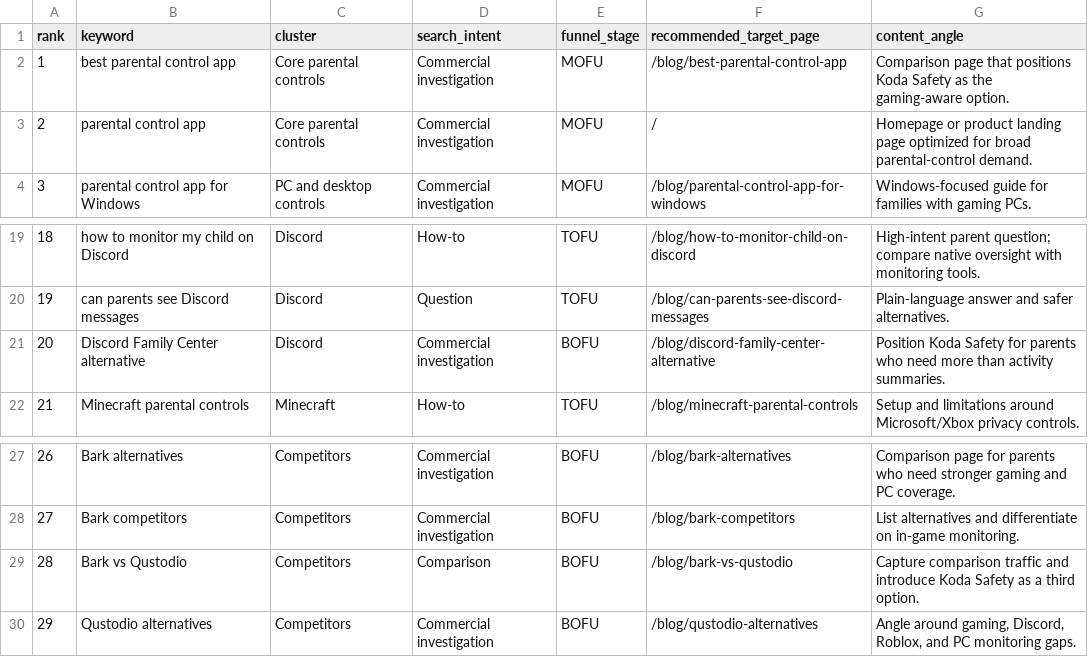
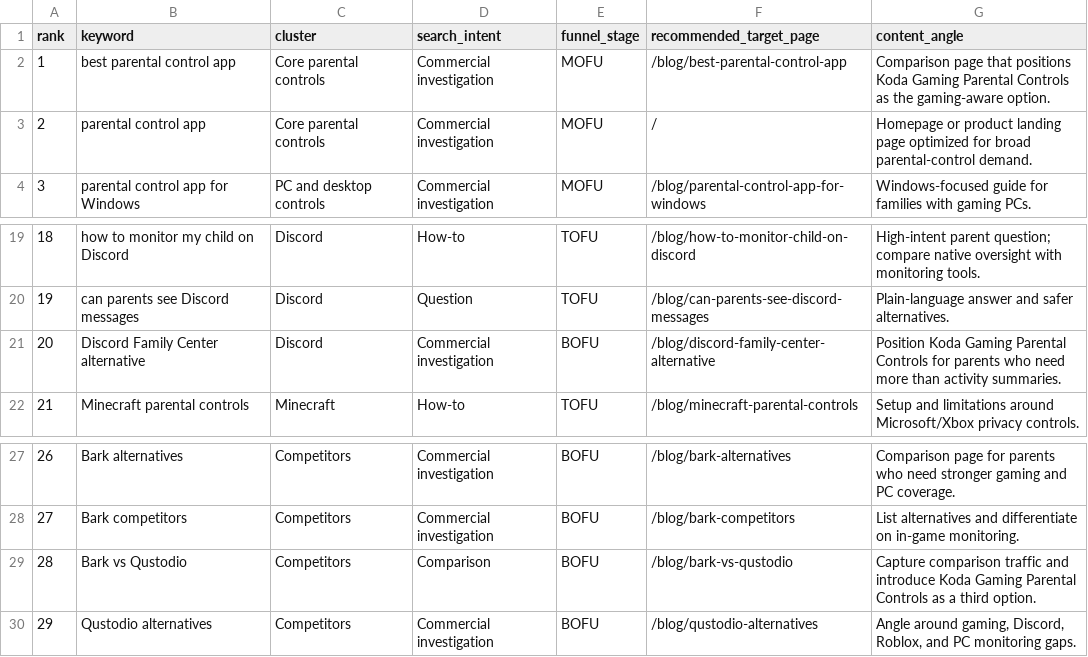
Before and after one commit to LoganOneal/myparentalcontrols-landing, a CSV file: docs/research/seo-keywords-top-30.csv, drawn as a sheet; only a part is shown, gaps mark what is left out.

Commit message:
Refactor references from "Koda Safety" to "Koda Gaming Parental Controls" across various files for consistency and clarity in branding. Updated descriptions, FAQs, and tutorial content to reflect the new product name.

```diff
--- a/docs/research/seo-keywords-top-30.csv
+++ b/docs/research/seo-keywords-top-30.csv
@@ -1,3 +1,3 @@
 rank,keyword,cluster,search_intent,funnel_stage,recommended_target_page,content_angle
-1,best parental control app,Core parental controls,Commercial investigation,MOFU,/blog/best-parental-control-app,"Comparison page that positions Koda Safety as the gaming-aware option."
+1,best parental control app,Core parental controls,Commercial investigation,MOFU,/blog/best-parental-control-app,"Comparison page that positions Koda Gaming Parental Controls as the gaming-aware option."
 2,parental control app,Core parental controls,Commercial investigation,MOFU,/,"Homepage or product landing page optimized for broad parental-control demand."
@@ -20,3 +20,3 @@ rank,keyword,cluster,search_intent,funnel_stage,recommended_target_page,content_
 19,can parents see Discord messages,Discord,Question,TOFU,/blog/can-parents-see-discord-messages,"Plain-language answer and safer alternatives."
-20,Discord Family Center alternative,Discord,Commercial investigation,BOFU,/blog/discord-family-center-alternative,"Position Koda Safety for parents who need more than activity summaries."
+20,Discord Family Center alternative,Discord,Commercial investigation,BOFU,/blog/discord-family-center-alternative,"Position Koda Gaming Parental Controls for parents who need more than activity summaries."
 21,Minecraft parental controls,Minecraft,How-to,TOFU,/blog/minecraft-parental-controls,"Setup and limitations around Microsoft/Xbox privacy controls."
@@ -28,3 +28,3 @@ rank,keyword,cluster,search_intent,funnel_stage,recommended_target_page,content_
 27,Bark competitors,Competitors,Commercial investigation,BOFU,/blog/bark-competitors,"List alternatives and differentiate on in-game monitoring."
-28,Bark vs Qustodio,Competitors,Comparison,BOFU,/blog/bark-vs-qustodio,"Capture comparison traffic and introduce Koda Safety as a third option."
+28,Bark vs Qustodio,Competitors,Comparison,BOFU,/blog/bark-vs-qustodio,"Capture comparison traffic and introduce Koda Gaming Parental Controls as a third option."
 29,Qustodio alternatives,Competitors,Commercial investigation,BOFU,/blog/qustodio-alternatives,"Angle around gaming, Discord, Roblox, and PC monitoring gaps."
```
Also changed, not shown: 27 other files.
